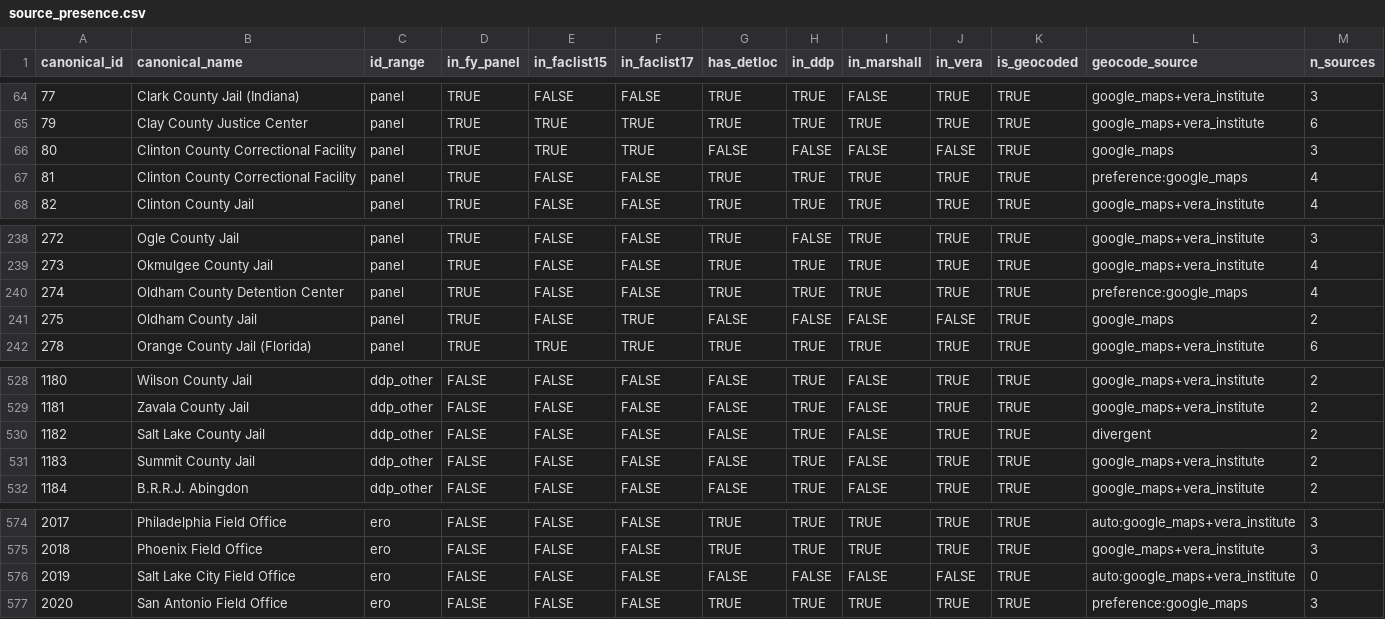
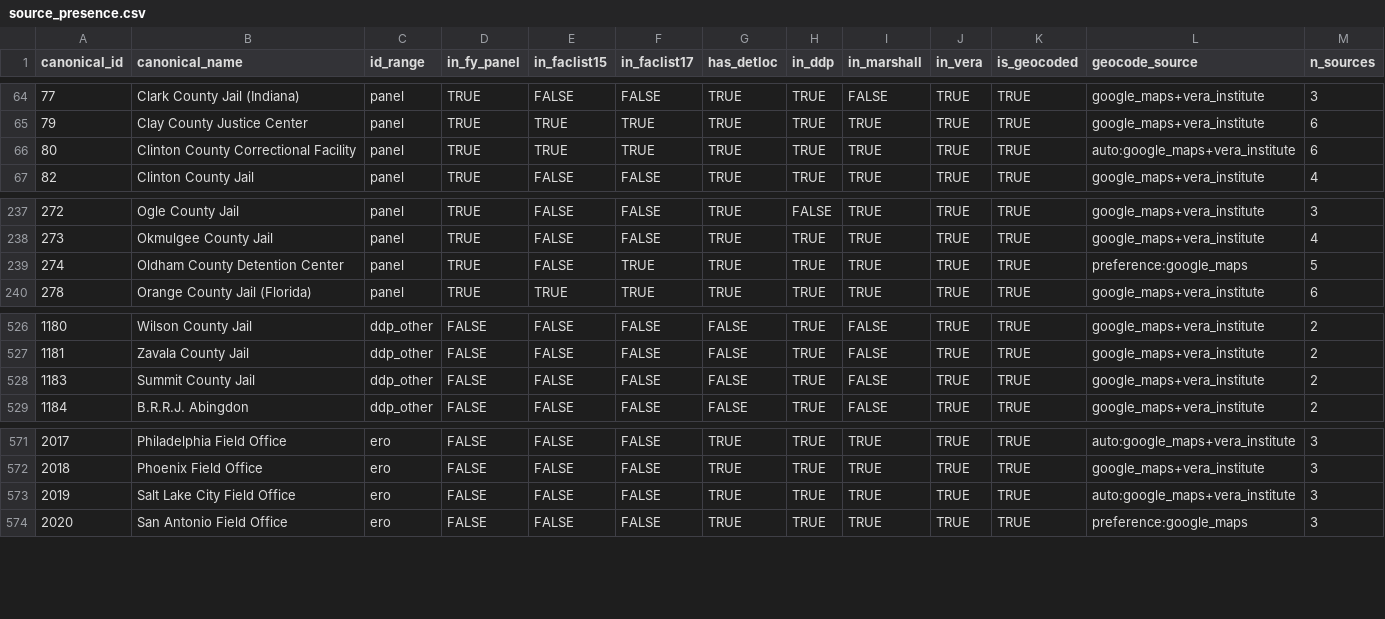
Before and after one commit to CarwilB/ice-detention, a CSV file: data/source_presence.csv, drawn as a sheet; only a part is shown, gaps mark what is left out.

```diff
--- a/data/source_presence.csv
+++ b/data/source_presence.csv
@@ -65,4 +65,3 @@
 79,"Clay County Justice Center","panel",TRUE,TRUE,TRUE,TRUE,TRUE,TRUE,TRUE,TRUE,"google_maps+vera_institute",6
-80,"Clinton County Correctional Facility","panel",TRUE,TRUE,TRUE,FALSE,FALSE,FALSE,FALSE,TRUE,"google_maps",3
-81,"Clinton County Correctional Facility","panel",TRUE,FALSE,FALSE,TRUE,TRUE,TRUE,TRUE,TRUE,"preference:google_maps",4
+80,"Clinton County Correctional Facility","panel",TRUE,TRUE,TRUE,TRUE,TRUE,TRUE,TRUE,TRUE,"auto:google_maps+vera_institute",6
 82,"Clinton County Jail","panel",TRUE,FALSE,FALSE,TRUE,TRUE,TRUE,TRUE,TRUE,"google_maps+vera_institute",4
@@ -239,4 +238,3 @@
 273,"Okmulgee County Jail","panel",TRUE,FALSE,FALSE,TRUE,TRUE,TRUE,TRUE,TRUE,"google_maps+vera_institute",4
-274,"Oldham County Detention Center","panel",TRUE,FALSE,FALSE,TRUE,TRUE,TRUE,TRUE,TRUE,"preference:google_maps",4
-275,"Oldham County Jail","panel",TRUE,FALSE,TRUE,FALSE,FALSE,FALSE,FALSE,TRUE,"google_maps",2
+274,"Oldham County Detention Center","panel",TRUE,FALSE,TRUE,TRUE,TRUE,TRUE,TRUE,TRUE,"preference:google_maps",5
 278,"Orange County Jail (Florida)","panel",TRUE,TRUE,TRUE,TRUE,TRUE,TRUE,TRUE,TRUE,"google_maps+vera_institute",6
@@ -529,3 +527,2 @@
 1181,"Zavala County Jail","ddp_other",FALSE,FALSE,FALSE,FALSE,TRUE,FALSE,TRUE,TRUE,"google_maps+vera_institute",2
-1182,"Salt Lake County Jail","ddp_other",FALSE,FALSE,FALSE,FALSE,TRUE,FALSE,TRUE,TRUE,"divergent",2
 1183,"Summit County Jail","ddp_other",FALSE,FALSE,FALSE,FALSE,TRUE,FALSE,TRUE,TRUE,"google_maps+vera_institute",2
@@ -575,3 +572,3 @@
 2018,"Phoenix Field Office","ero",FALSE,FALSE,FALSE,TRUE,TRUE,TRUE,TRUE,TRUE,"google_maps+vera_institute",3
-2019,"Salt Lake City Field Office","ero",FALSE,FALSE,FALSE,FALSE,FALSE,FALSE,FALSE,TRUE,"auto:google_maps+vera_institute",0
+2019,"Salt Lake City Field Office","ero",FALSE,FALSE,FALSE,TRUE,TRUE,TRUE,TRUE,TRUE,"auto:google_maps+vera_institute",3
 2020,"San Antonio Field Office","ero",FALSE,FALSE,FALSE,TRUE,TRUE,TRUE,TRUE,TRUE,"preference:google_maps",3
```
Also changed, not shown: data/facilities-geocoded-all.csv, data/facilities_panel.csv, 39 other files.
